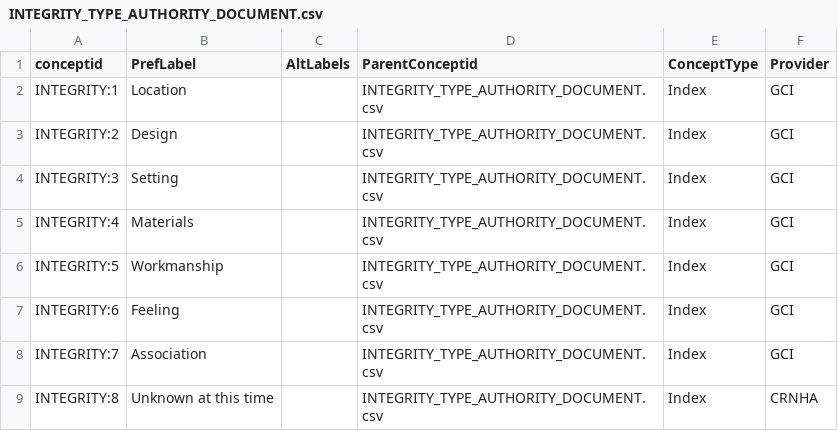
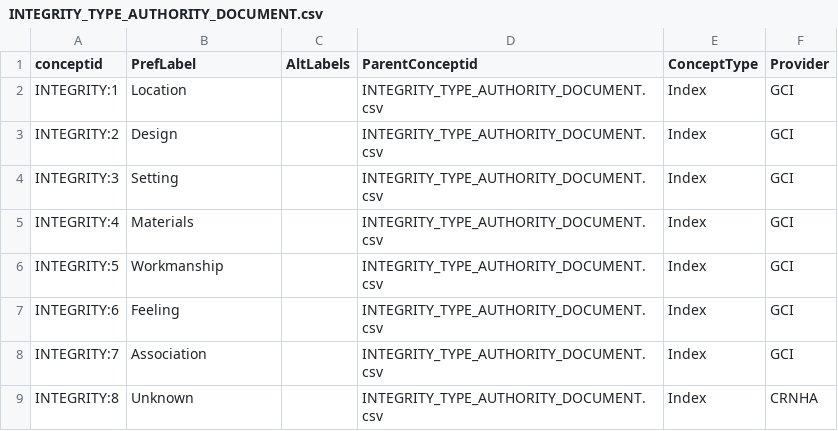
Before and after one commit to legiongis/crip, a CSV file: crip/source_data/concepts/authority_files/INTEGRITY_TYPE_AUTHORITY_DOCUMENT.csv, drawn as a sheet.

```diff
--- a/crip/source_data/concepts/authority_files/INTEGRITY_TYPE_AUTHORITY_DOCUMENT.csv
+++ b/crip/source_data/concepts/authority_files/INTEGRITY_TYPE_AUTHORITY_DOCUMENT.csv
@@ -8,2 +8,2 @@ INTEGRITY:6,Feeling,,INTEGRITY_TYPE_AUTHORITY_DOCUMENT.csv,Index,GCI
 INTEGRITY:7,Association,,INTEGRITY_TYPE_AUTHORITY_DOCUMENT.csv,Index,GCI
-INTEGRITY:8,Unknown at this time,,INTEGRITY_TYPE_AUTHORITY_DOCUMENT.csv,Index,CRNHA
+INTEGRITY:8,Unknown,,INTEGRITY_TYPE_AUTHORITY_DOCUMENT.csv,Index,CRNHA
```
Also changed, not shown: crip/source_data/concepts/authority_files/STYLE_AUTHORITY_DOCUMENT.csv, crip/source_data/concepts/authority_files/UNIT_OF_MEASUREMENT_AUTHORITY_DOCUMENT.csv.
